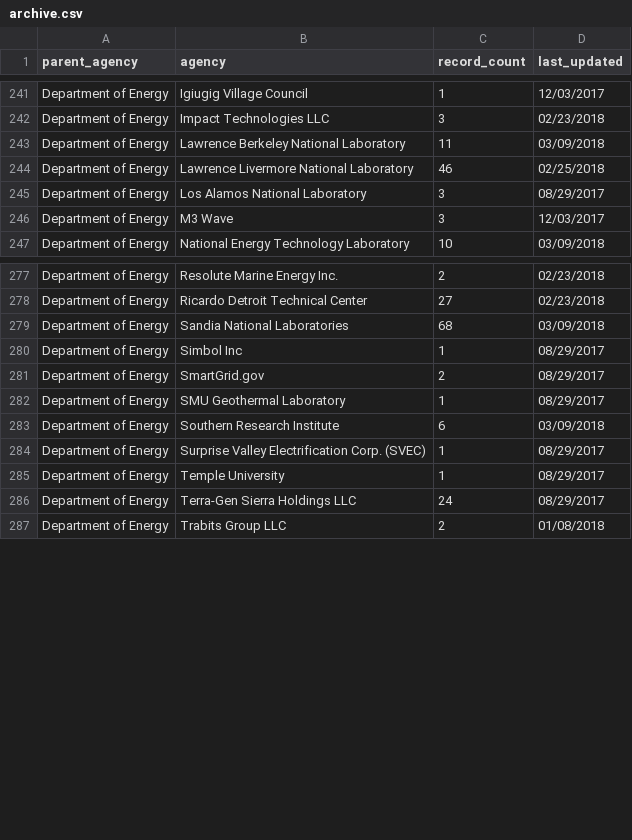
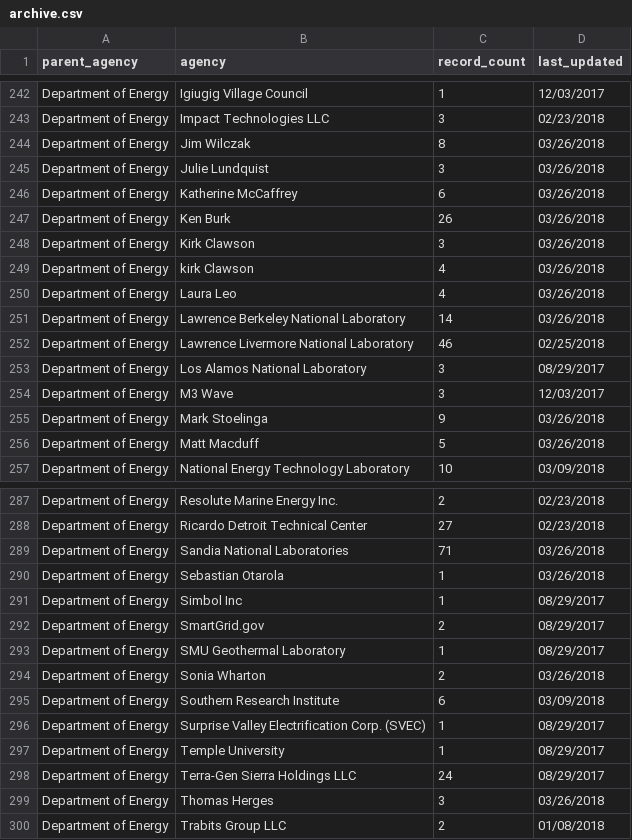
Before and after one commit to hancush/eyeball, a CSV file: archive.csv, drawn as a sheet; only a part is shown, gaps mark what is left out; the diff covers the shown part only.

```diff
--- a/archive.csv
+++ b/archive.csv
@@ -242,3 +243,10 @@ Department of Energy,Igiugig Village Council,1,12/03/2017
 Department of Energy,Impact Technologies LLC,3,02/23/2018
-Department of Energy,Lawrence Berkeley National Laboratory,11,03/09/2018
+Department of Energy,Jim Wilczak,8,03/26/2018
+Department of Energy,Julie Lundquist,3,03/26/2018
+Department of Energy,Katherine McCaffrey,6,03/26/2018
+Department of Energy,Ken Burk,26,03/26/2018
+Department of Energy,Kirk Clawson,3,03/26/2018
+Department of Energy,kirk Clawson,4,03/26/2018
+Department of Energy,Laura Leo,4,03/26/2018
+Department of Energy,Lawrence Berkeley National Laboratory,14,03/26/2018
 Department of Energy,Lawrence Livermore National Laboratory,46,02/25/2018
@@ -246,2 +254,4 @@ Department of Energy,Los Alamos National Laboratory,3,08/29/2017
 Department of Energy,M3 Wave,3,12/03/2017
+Department of Energy,Mark Stoelinga,9,03/26/2018
+Department of Energy,Matt Macduff,5,03/26/2018
 Department of Energy,National Energy Technology Laboratory,10,03/09/2018
@@ -278,3 +288,4 @@ Department of Energy,Resolute Marine Energy Inc.,2,02/23/2018
 Department of Energy,Ricardo Detroit Technical Center,27,02/23/2018
-Department of Energy,Sandia National Laboratories,68,03/09/2018
+Department of Energy,Sandia National Laboratories,71,03/26/2018
+Department of Energy,Sebastian Otarola,1,03/26/2018
 Department of Energy,Simbol Inc,1,08/29/2017
@@ -282,2 +293,3 @@ Department of Energy,SmartGrid.gov,2,08/29/2017
 Department of Energy,SMU Geothermal Laboratory,1,08/29/2017
+Department of Energy,Sonia Wharton,2,03/26/2018
 Department of Energy,Southern Research Institute,6,03/09/2018
@@ -286,2 +298,3 @@ Department of Energy,Temple University,1,08/29/2017
 Department of Energy,Terra-Gen Sierra Holdings LLC,24,08/29/2017
+Department of Energy,Thomas Herges,3,03/26/2018
 Department of Energy,Trabits Group LLC,2,01/08/2018
```
Also changed, not shown: 2 added rows and 78 edited cells elsewhere in this file, output/churn_summary.csv, output/log.csv.
